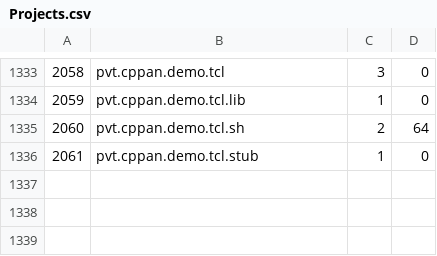
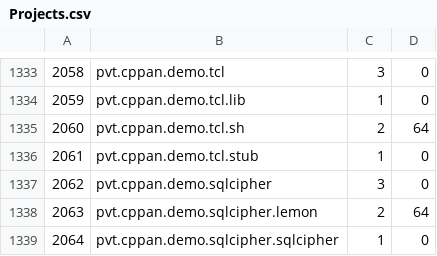
Before and after one commit to cppan/database, a CSV file: Projects.csv, drawn as a sheet; only a part is shown, gaps mark what is left out.

```diff
--- a/Projects.csv
+++ b/Projects.csv
@@ -1336 +1336,4 @@
 2061;pvt.cppan.demo.tcl.stub;1;0
+2062;pvt.cppan.demo.sqlcipher;3;0
+2063;pvt.cppan.demo.sqlcipher.lemon;2;64
+2064;pvt.cppan.demo.sqlcipher.sqlcipher;1;0
```
Also changed, not shown: ProjectVersionDependencies.csv, ProjectVersions.csv, 1 other file.
